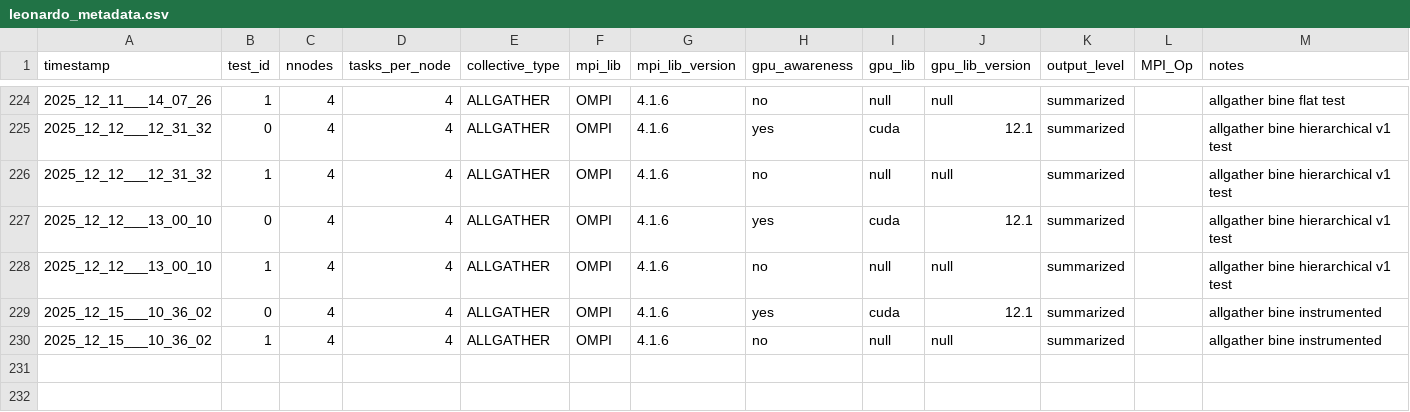
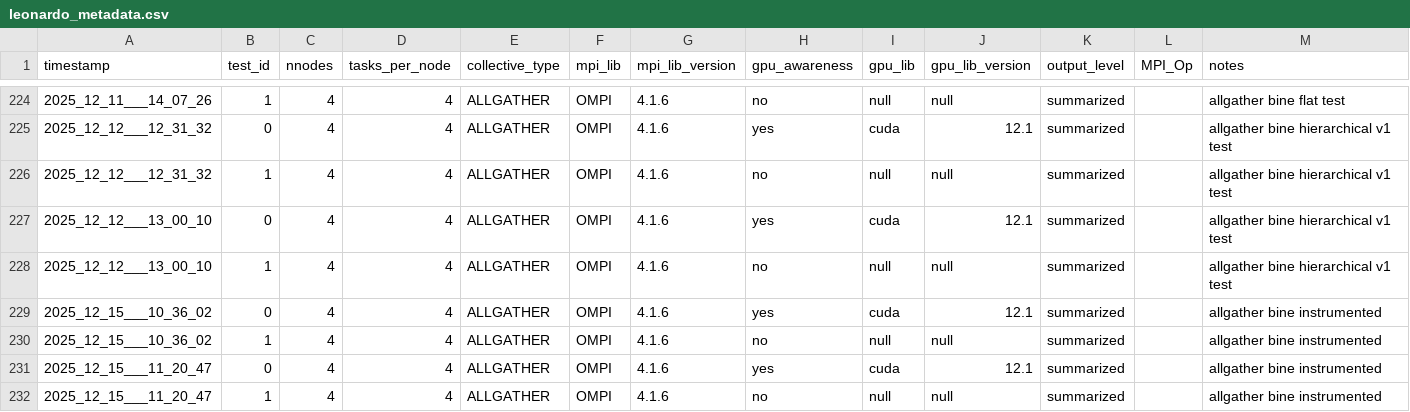
Before and after one commit to HLC-Lab/pico, a CSV file: results/leonardo_metadata.csv, drawn as a sheet; only a part is shown, gaps mark what is left out; the diff names each change by its address in the sheet, - before the commit and + after, or states it on an @@ line.

Commit message:
[add]: instrument result

```diff
--- a/results/leonardo_metadata.csv
+++ b/results/leonardo_metadata.csv
+row 231: 2025_12_15___11_20_47 | 0 | 4 | 4 | ALLGATHER | OMPI | 4.1.6 | yes | cuda | 12.1 | summarized |  | allgather bine instrumented
+row 232: 2025_12_15___11_20_47 | 1 | 4 | 4 | ALLGATHER | OMPI | 4.1.6 | no | null | null | summarized |  | allgather bine instrumented
```
Also changed, not shown: 1 other file.
